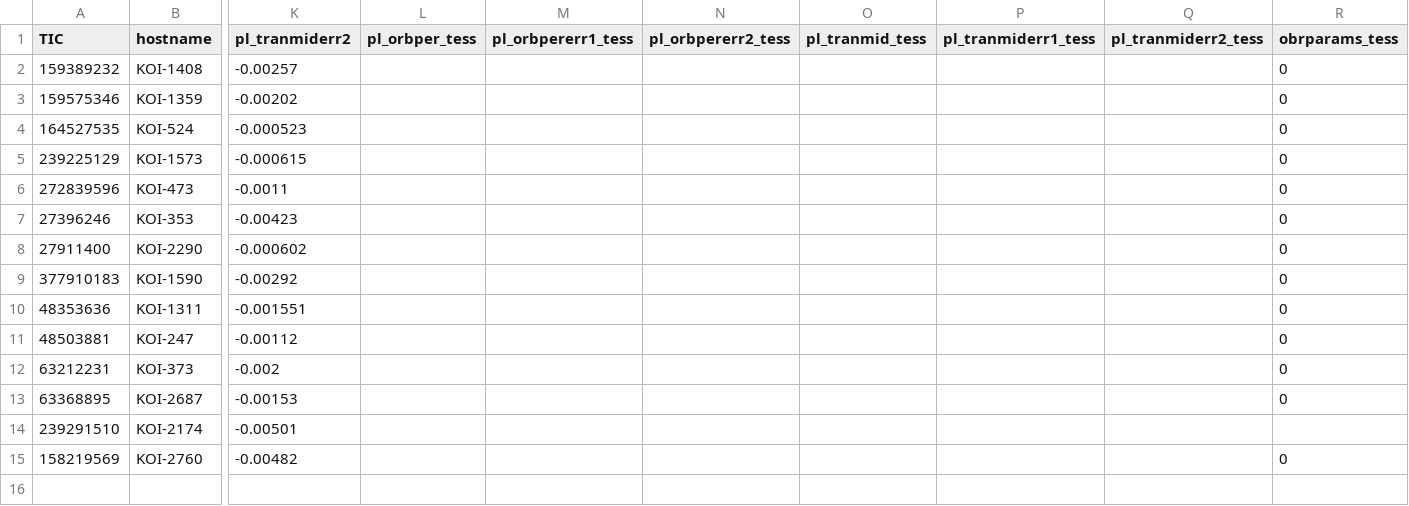
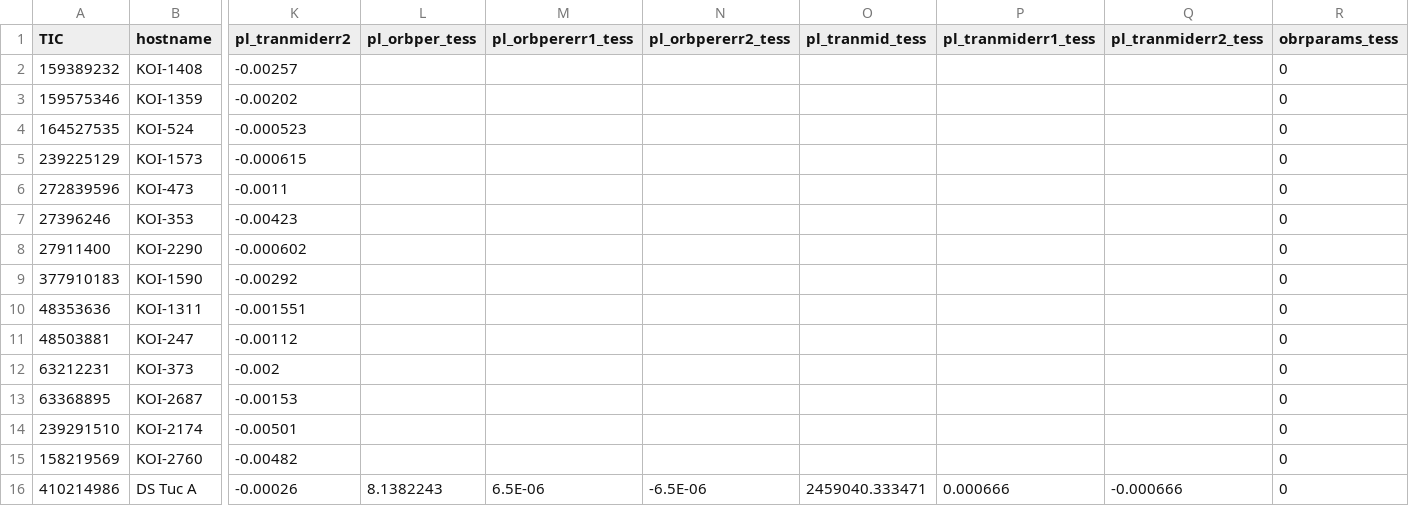
Before and after one commit to ekaterinailin/flaring-spi, a CSV file: data/2022_08_16_input_catalog_systems_with_KOI_IDs.csv, drawn as a sheet; only a part is shown, gaps mark what is left out; rows hold the shown columns only; the diff names each change by its address in the sheet, - before the commit and + after, or states it on an @@ line.

Commit message:
selected, found and vetted RV system flares

```diff
--- a/data/2022_08_16_input_catalog_systems_with_KOI_IDs.csv
+++ b/data/2022_08_16_input_catalog_systems_with_KOI_IDs.csv
-R14 (obrparams_tess): (empty)
+R14 (obrparams_tess): 0
+row 16: 410214986 | DS Tuc A | -0.00026 | 8.1382243 | 6.5E-06 | -6.5E-06 | 2459040.333471 | 0.000666 | -0.000666 | 0
```
Also changed, not shown: 8 other files.
